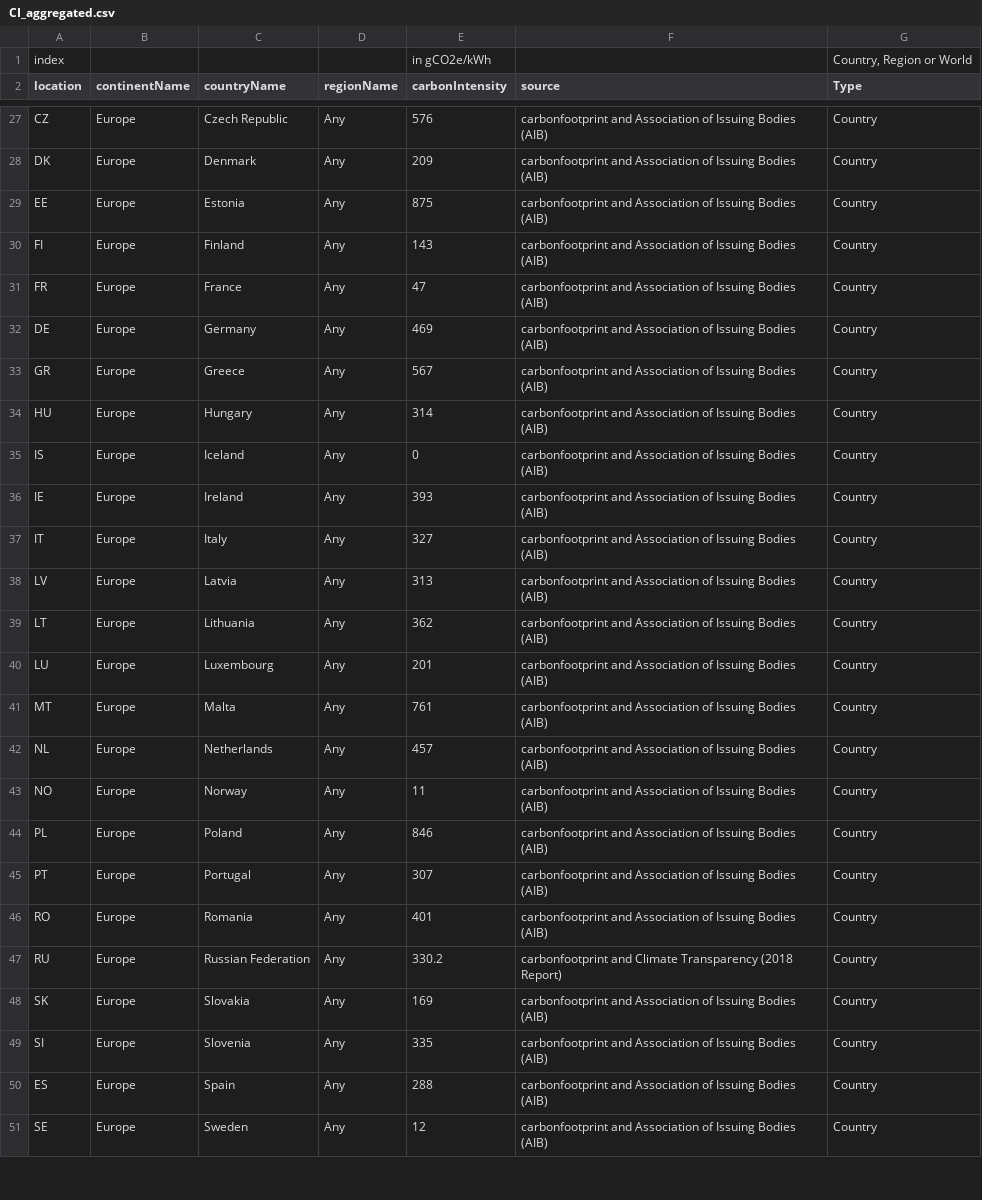
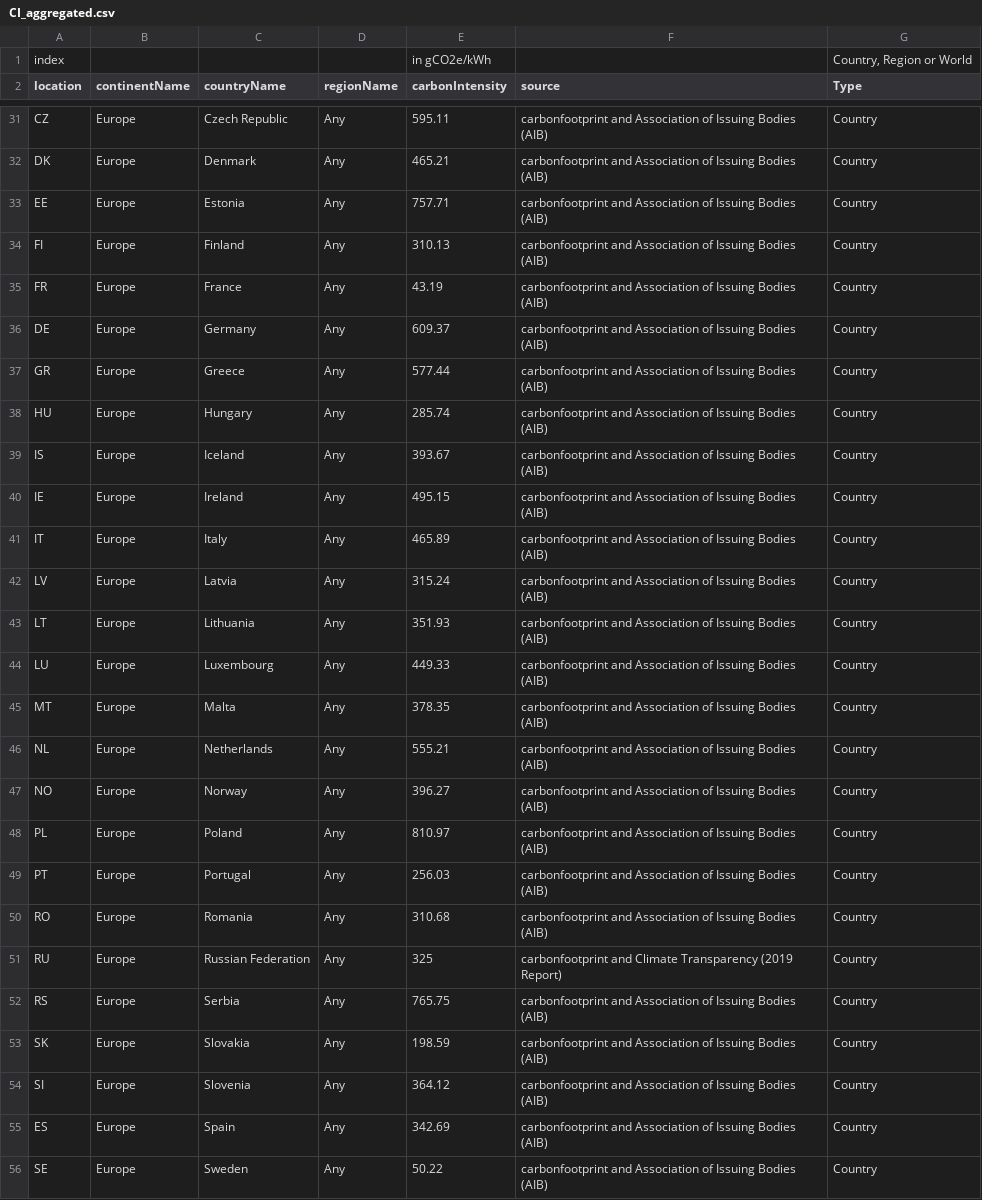
Before and after one commit to GreenAlgorithms/green-algorithms-tool, a CSV file: data/CI_aggregated.csv, drawn as a sheet; only a part is shown, gaps mark what is left out; addresses are those after the commit; the diff covers the shown part only; the diff names each change by its address in the sheet, - before the commit and + after, or states it on an @@ line.

```diff
--- a/data/CI_aggregated.csv
+++ b/data/CI_aggregated.csv
-E31 (carbonIntensity): 576
+E31 (carbonIntensity): 595.11
-E32 (carbonIntensity): 209
+E32 (carbonIntensity): 465.21
-E33 (carbonIntensity): 875
+E33 (carbonIntensity): 757.71
-E34 (carbonIntensity): 143
+E34 (carbonIntensity): 310.13
-E35 (carbonIntensity): 47
+E35 (carbonIntensity): 43.19
-E36 (carbonIntensity): 469
+E36 (carbonIntensity): 609.37
-E37 (carbonIntensity): 567
+E37 (carbonIntensity): 577.44
-E38 (carbonIntensity): 314
+E38 (carbonIntensity): 285.74
-E39 (carbonIntensity): 0
+E39 (carbonIntensity): 393.67
-E40 (carbonIntensity): 393
+E40 (carbonIntensity): 495.15
-E41 (carbonIntensity): 327
+E41 (carbonIntensity): 465.89
-E42 (carbonIntensity): 313
+E42 (carbonIntensity): 315.24
-E43 (carbonIntensity): 362
+E43 (carbonIntensity): 351.93
-E44 (carbonIntensity): 201
+E44 (carbonIntensity): 449.33
-E45 (carbonIntensity): 761
+E45 (carbonIntensity): 378.35
-E46 (carbonIntensity): 457
+E46 (carbonIntensity): 555.21
-E47 (carbonIntensity): 11
+E47 (carbonIntensity): 396.27
-E48 (carbonIntensity): 846
+E48 (carbonIntensity): 810.97
-E49 (carbonIntensity): 307
+E49 (carbonIntensity): 256.03
-E50 (carbonIntensity): 401
+E50 (carbonIntensity): 310.68
-E51 (carbonIntensity): 330.2
+E51 (carbonIntensity): 325
-F51 (source): …Climate Transparency (2018 Report)
+F51 (source): …Climate Transparency (2019 Report)
+row 52: RS | Europe | Serbia | Any | 765.75 | carbonfootprint and Association of Issuing Bodies (AIB) | Country
-E53 (carbonIntensity): 169
+E53 (carbonIntensity): 198.59
-E54 (carbonIntensity): 335
+E54 (carbonIntensity): 364.12
-E55 (carbonIntensity): 288
+E55 (carbonIntensity): 342.69
-E56 (carbonIntensity): 12
+E56 (carbonIntensity): 50.22
```
Also changed, not shown: 6 added rows and 110 edited cells elsewhere in this file, 6 other files.
